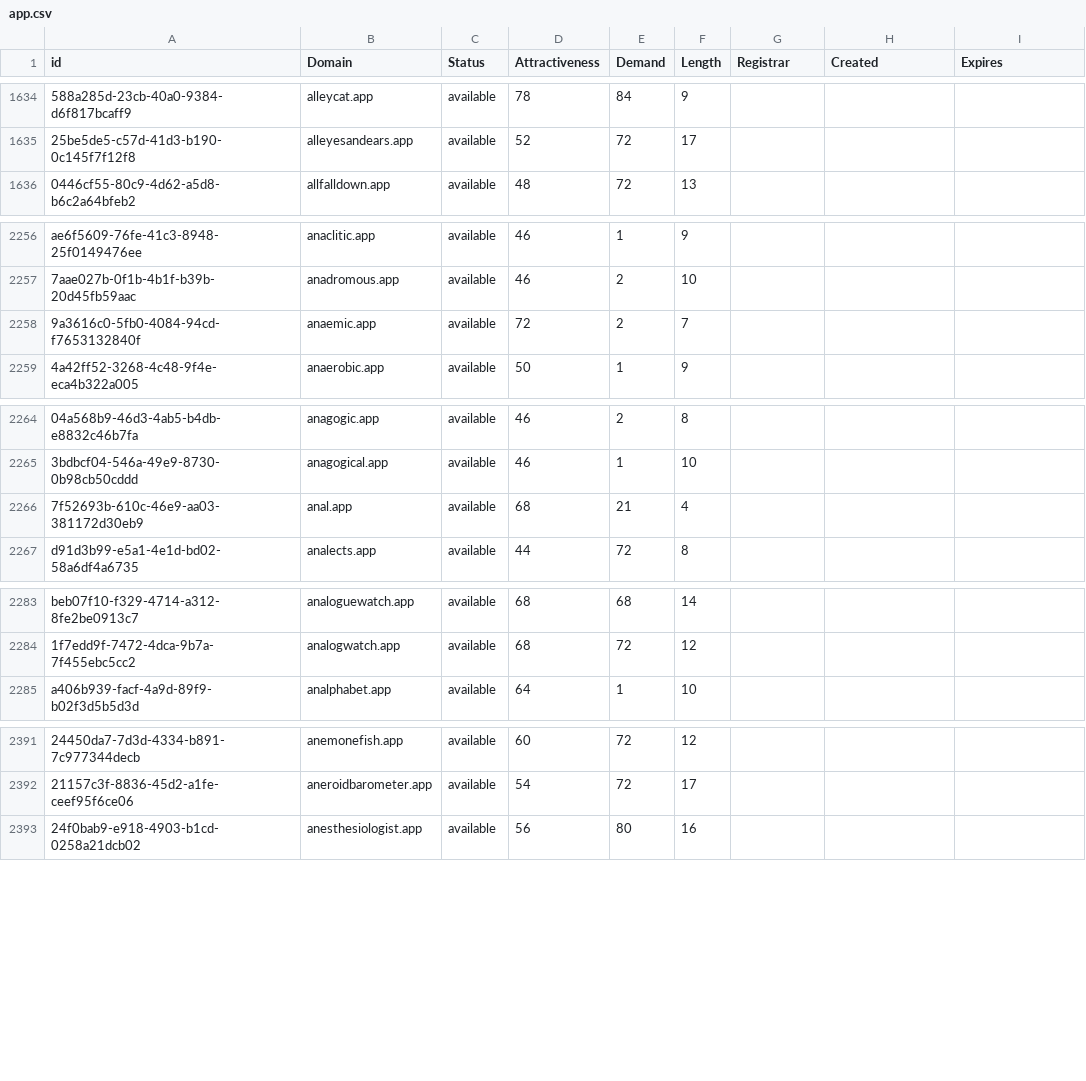
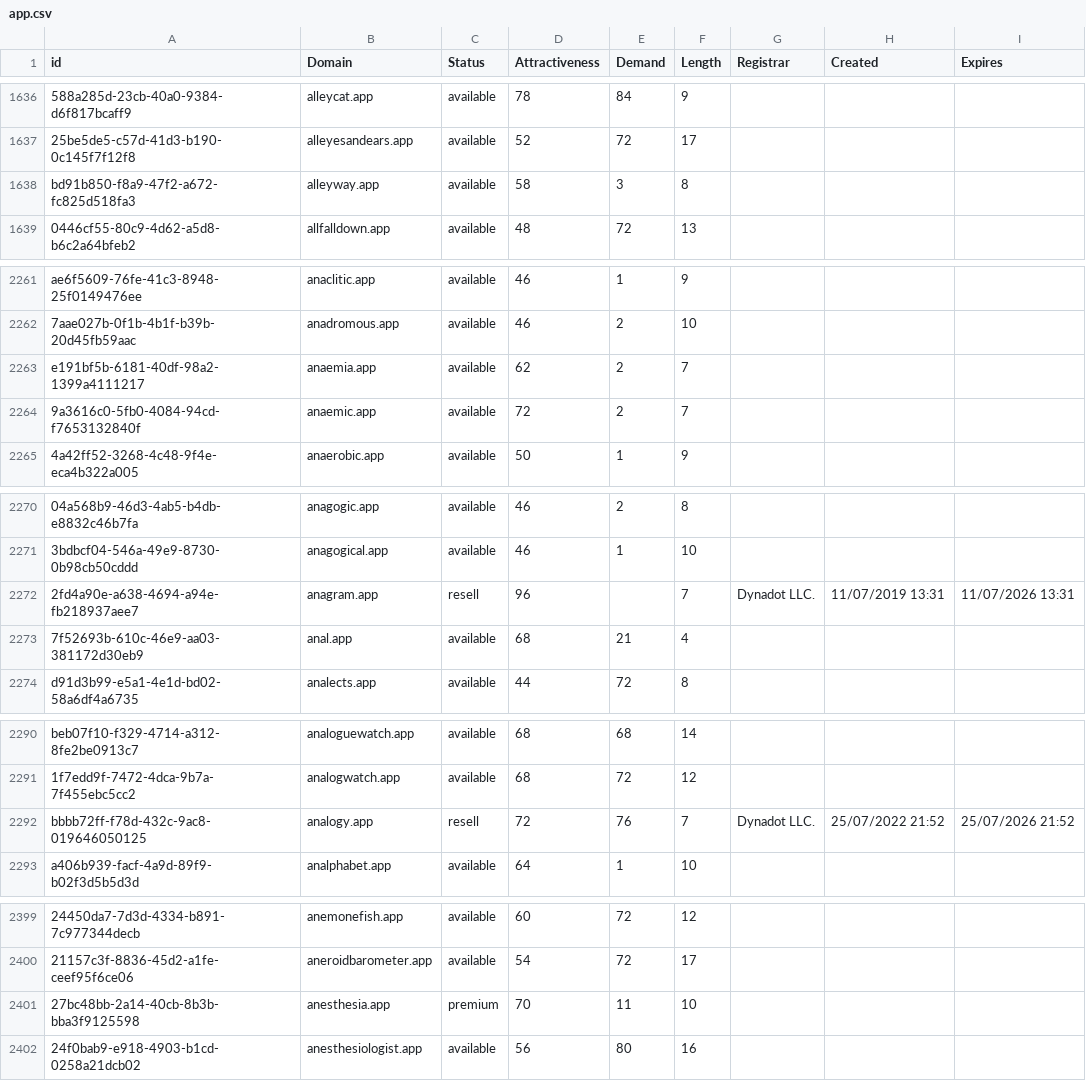
Before and after one commit to UniqueDomains/app-oneword-domains, a CSV file: app.csv, drawn as a sheet; only a part is shown, gaps mark what is left out; the diff covers the shown part only; the diff names each change by its address in the sheet, - before the commit and + after, or states it on an @@ line.

```diff
--- a/app.csv
+++ b/app.csv
+row 1638: bd91b850-f8a9-47f2-a672-fc825d518fa3 | alleyway.app | available | 58 | 3 | 8
+row 2263: e191bf5b-6181-40df-98a2-1399a4111217 | anaemia.app | available | 62 | 2 | 7
+row 2272: 2fd4a90e-a638-4694-a94e-fb218937aee7 | anagram.app | resell | 96 |  | 7 | Dynadot LLC. | 11/07/2019 13:31 | 11/07/2026 13:31
+row 2292: bbbb72ff-f78d-432c-9ac8-019646050125 | analogy.app | resell | 72 | 76 | 7 | Dynadot LLC. | 25/07/2022 21:52 | 25/07/2026 21:52
+row 2401: 27bc48bb-2a14-40cb-8b3b-bba3f9125598 | anesthesia.app | premium | 70 | 11 | 10
```
Also changed, not shown: 4 added rows, 9 removed rows and 1 edited cell elsewhere in this file, 2 other files.
